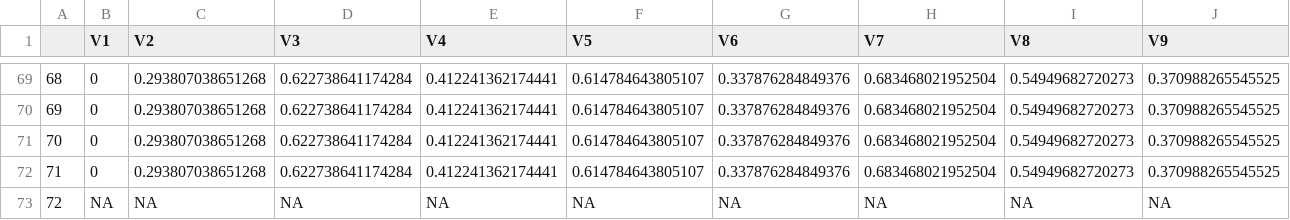
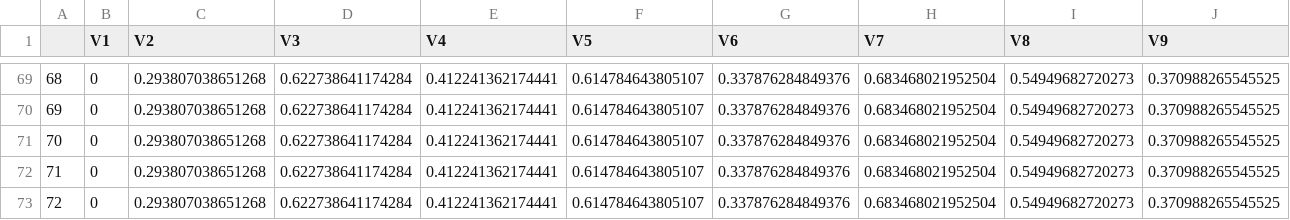
Before and after one commit to ilmenichetti/ICBM_recalibration, a CSV file: Ultuna_mean_Ir_bytreat.csv, drawn as a sheet; only a part is shown, gaps mark what is left out; removed rows and columns are numbered as before the commit, all else as after; rows hold the shown columns only; the diff names each change by its address in the sheet, - before the commit and + after, or states it on an @@ line.

```diff
--- a/Ultuna_mean_Ir_bytreat.csv
+++ b/Ultuna_mean_Ir_bytreat.csv
-row 73: 72 | NA | NA | NA | NA | NA | NA | NA | NA | NA
+row 73: 72 | 0 | 0.293807038651268 | 0.622738641174284 | 0.412241362174441 | 0.614784643805107 | 0.337876284849376 | 0.683468021952504 | 0.54949682720273 | 0.370988265545525
```
Also changed, not shown: Ultuna_mean_Is_bytreat.csv, 12 other files.
